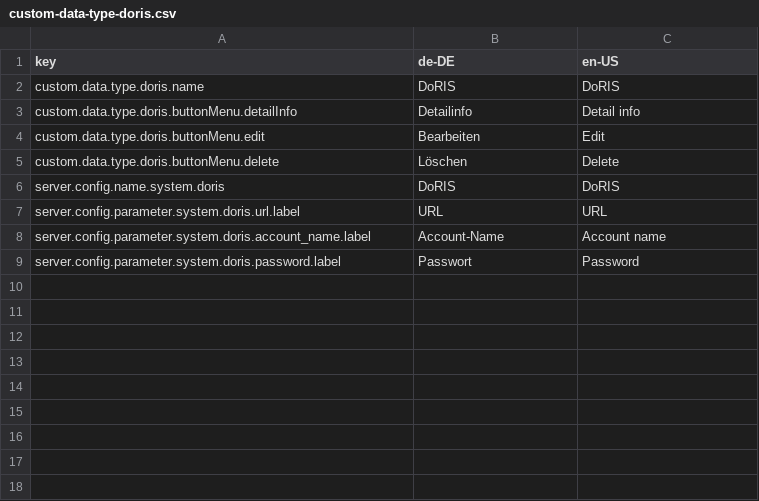
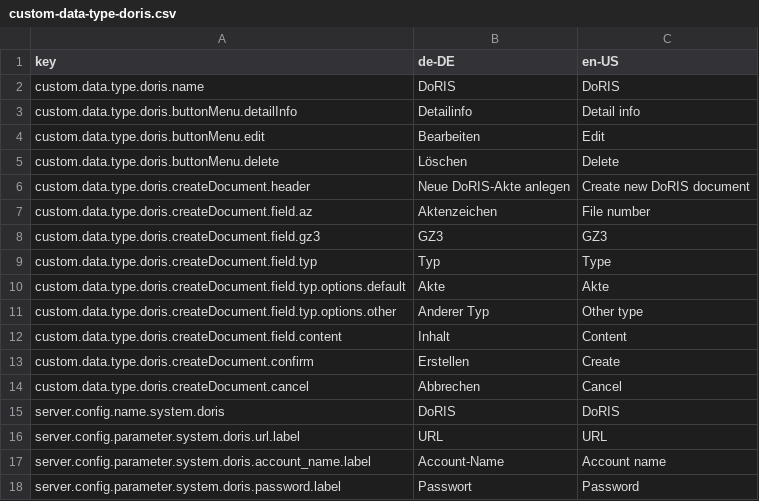
Before and after one commit to programmfabrik/fylr-plugin-custom-data-type-doris, a CSV file: l10n/custom-data-type-doris.csv, drawn as a sheet; the diff names each change by its address in the sheet, - before the commit and + after, or states it on an @@ line.

Commit message:
Add create document button

```diff
--- a/l10n/custom-data-type-doris.csv
+++ b/l10n/custom-data-type-doris.csv
+row 6: custom.data.type.doris.createDocument.header | Neue DoRIS-Akte anlegen | Create new DoRIS document
+row 7: custom.data.type.doris.createDocument.field.az | Aktenzeichen | File number
+row 8: custom.data.type.doris.createDocument.field.gz3 | GZ3 | GZ3
+row 9: custom.data.type.doris.createDocument.field.typ | Typ | Type
+row 10: custom.data.type.doris.createDocument.field.typ.options.default | Akte | Akte
+row 11: custom.data.type.doris.createDocument.field.typ.options.other | Anderer Typ | Other type
+row 12: custom.data.type.doris.createDocument.field.content | Inhalt | Content
+row 13: custom.data.type.doris.createDocument.confirm | Erstellen | Create
+row 14: custom.data.type.doris.createDocument.cancel | Abbrechen | Cancel
```
Also changed, not shown: 2 other files.
